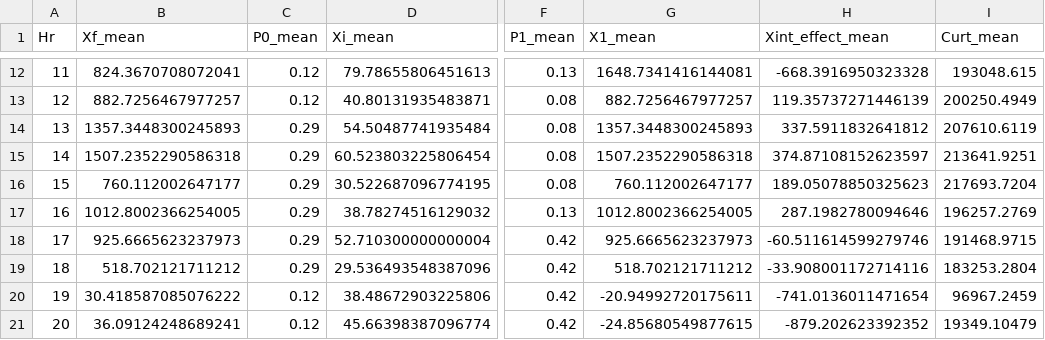
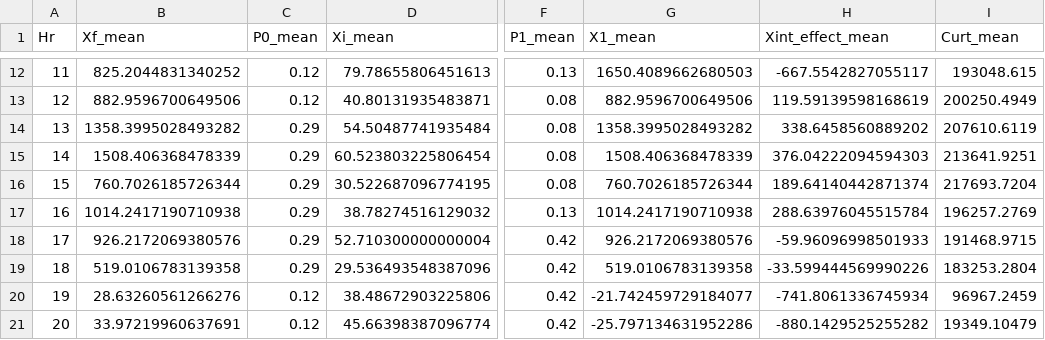
Before and after one commit to mjulian55/SmartCharge, a CSV file: Results/Destination_Centers_FDC1_Demand_Summary.csv, drawn as a sheet; only a part is shown, gaps mark what is left out; the diff covers the shown part only; the diff names each change by its address in the sheet, - before the commit and + after, or states it on an @@ line.

```diff
--- a/Results/Destination_Centers_FDC1_Demand_Summary.csv
+++ b/Results/Destination_Centers_FDC1_Demand_Summary.csv
-B12 (Xf_mean): 824.3670708072041
+B12 (Xf_mean): 825.2044831340252
-G12 (X1_mean): 1648.7341416144081
+G12 (X1_mean): 1650.4089662680503
-H12 (Xint_effect_mean): -668.3916950323328
+H12 (Xint_effect_mean): -667.5542827055117
-B13 (Xf_mean): 882.7256467977257
+B13 (Xf_mean): 882.9596700649506
-G13 (X1_mean): 882.7256467977257
+G13 (X1_mean): 882.9596700649506
-H13 (Xint_effect_mean): 119.35737271446139
+H13 (Xint_effect_mean): 119.59139598168619
-B14 (Xf_mean): 1357.3448300245893
+B14 (Xf_mean): 1358.3995028493282
-G14 (X1_mean): 1357.3448300245893
+G14 (X1_mean): 1358.3995028493282
-H14 (Xint_effect_mean): 337.5911832641812
+H14 (Xint_effect_mean): 338.6458560889202
-B15 (Xf_mean): 1507.2352290586318
+B15 (Xf_mean): 1508.406368478339
-G15 (X1_mean): 1507.2352290586318
+G15 (X1_mean): 1508.406368478339
-H15 (Xint_effect_mean): 374.87108152623597
+H15 (Xint_effect_mean): 376.04222094594303
-B16 (Xf_mean): 760.112002647177
+B16 (Xf_mean): 760.7026185726344
-G16 (X1_mean): 760.112002647177
+G16 (X1_mean): 760.7026185726344
-H16 (Xint_effect_mean): 189.05078850325623
+H16 (Xint_effect_mean): 189.64140442871374
-B17 (Xf_mean): 1012.8002366254005
+B17 (Xf_mean): 1014.2417190710938
-G17 (X1_mean): 1012.8002366254005
+G17 (X1_mean): 1014.2417190710938
-H17 (Xint_effect_mean): 287.1982780094646
+H17 (Xint_effect_mean): 288.63976045515784
-B18 (Xf_mean): 925.6665623237973
+B18 (Xf_mean): 926.2172069380576
-G18 (X1_mean): 925.6665623237973
+G18 (X1_mean): 926.2172069380576
-H18 (Xint_effect_mean): -60.511614599279746
+H18 (Xint_effect_mean): -59.96096998501933
-B19 (Xf_mean): 518.702121711212
+B19 (Xf_mean): 519.0106783139358
-G19 (X1_mean): 518.702121711212
+G19 (X1_mean): 519.0106783139358
-H19 (Xint_effect_mean): -33.908001172714116
+H19 (Xint_effect_mean): -33.599444569990226
-B20 (Xf_mean): 30.418587085076222
+B20 (Xf_mean): 28.63260561266276
-G20 (X1_mean): -20.94992720175611
+G20 (X1_mean): -21.742459729184077
-H20 (Xint_effect_mean): -741.0136011471654
+H20 (Xint_effect_mean): -741.8061336745934
-B21 (Xf_mean): 36.09124248689241
+B21 (Xf_mean): 33.97219960637691
-G21 (X1_mean): -24.85680549877615
+G21 (X1_mean): -25.797134631952286
-H21 (Xint_effect_mean): -879.202623392352
+H21 (Xint_effect_mean): -880.1429525255282
```
Also changed, not shown: 42 edited cells elsewhere in this file, Results/Destination_Centers_FDC1_Output_All_Hours.csv, Results/Destination_Centers_FDC1_Output_Summary.csv, 2 other files.
